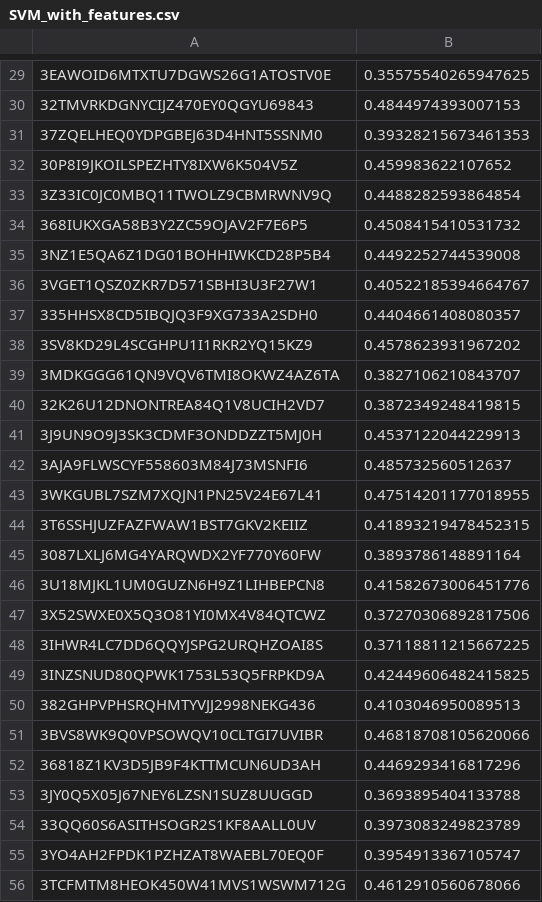
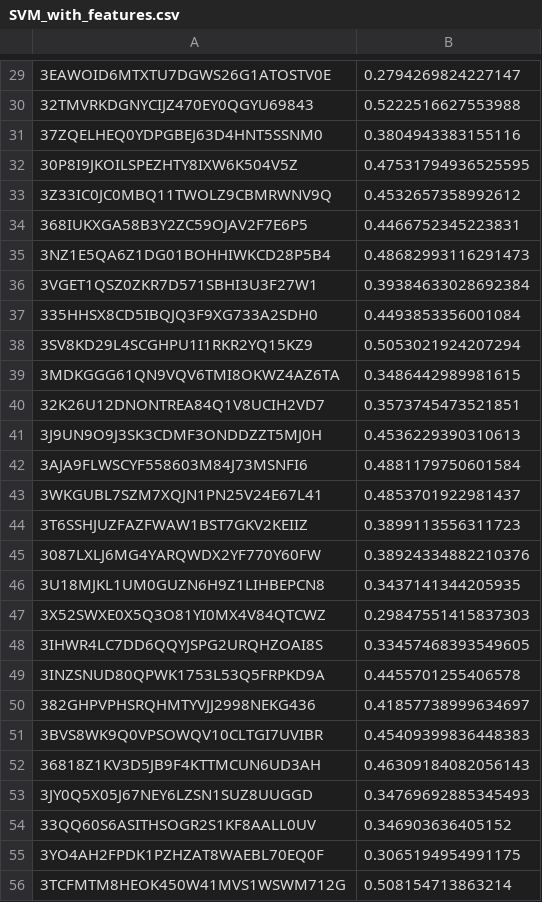
Before and after one commit to hvarS/CS60075-Team28-Semeval-Task-1, a CSV file: predictions/multiword_with_features/SVM_with_features.csv, drawn as a sheet; only a part is shown, gaps mark what is left out; the diff covers the shown part only.

```diff
--- a/predictions/multiword_with_features/SVM_with_features.csv
+++ b/predictions/multiword_with_features/SVM_with_features.csv
@@ -29,28 +29,28 @@
-3EAWOID6MTXTU7DGWS26G1ATOSTV0E,0.35575540265947625
-32TMVRKDGNYCIJZ470EY0QGYU69843,0.4844974393007153
-37ZQELHEQ0YDPGBEJ63D4HNT5SSNM0,0.39328215673461353
-30P8I9JKOILSPEZHTY8IXW6K504V5Z,0.459983622107652
-3Z33IC0JC0MBQ11TWOLZ9CBMRWNV9Q,0.4488282593864854
-368IUKXGA58B3Y2ZC59OJAV2F7E6P5,0.4508415410531732
-3NZ1E5QA6Z1DG01BOHHIWKCD28P5B4,0.4492252744539008
-3VGET1QSZ0ZKR7D571SBHI3U3F27W1,0.40522185394664767
-335HHSX8CD5IBQJQ3F9XG733A2SDH0,0.4404661408080357
-3SV8KD29L4SCGHPU1I1RKR2YQ15KZ9,0.4578623931967202
-3MDKGGG61QN9VQV6TMI8OKWZ4AZ6TA,0.3827106210843707
-32K26U12DNONTREA84Q1V8UCIH2VD7,0.3872349248419815
-3J9UN9O9J3SK3CDMF3ONDDZZT5MJ0H,0.4537122044229913
-3AJA9FLWSCYF558603M84J73MSNFI6,0.485732560512637
-3WKGUBL7SZM7XQJN1PN25V24E67L41,0.47514201177018955
-3T6SSHJUZFAZFWAW1BST7GKV2KEIIZ,0.41893219478452315
-3087LXLJ6MG4YARQWDX2YF770Y60FW,0.3893786148891164
-3U18MJKL1UM0GUZN6H9Z1LIHBEPCN8,0.41582673006451776
-3X52SWXE0X5Q3O81YI0MX4V84QTCWZ,0.37270306892817506
-3IHWR4LC7DD6QQYJSPG2URQHZOAI8S,0.37118811215667225
-3INZSNUD80QPWK1753L53Q5FRPKD9A,0.42449606482415825
-382GHPVPHSRQHMTYVJJ2998NEKG436,0.4103046950089513
-3BVS8WK9Q0VPSOWQV10CLTGI7UVIBR,0.46818708105620066
-36818Z1KV3D5JB9F4KTTMCUN6UD3AH,0.4469293416817296
-3JY0Q5X05J67NEY6LZSN1SUZ8UUGGD,0.3693895404133788
-33QQ60S6ASITHSOGR2S1KF8AALL0UV,0.3973083249823789
-3YO4AH2FPDK1PZHZAT8WAEBL70EQ0F,0.3954913367105747
-3TCFMTM8HEOK450W41MVS1WSWM712G,0.4612910560678066
+3EAWOID6MTXTU7DGWS26G1ATOSTV0E,0.2794269824227147
+32TMVRKDGNYCIJZ470EY0QGYU69843,0.5222516627553988
+37ZQELHEQ0YDPGBEJ63D4HNT5SSNM0,0.3804943383155116
+30P8I9JKOILSPEZHTY8IXW6K504V5Z,0.47531794936525595
+3Z33IC0JC0MBQ11TWOLZ9CBMRWNV9Q,0.4532657358992612
+368IUKXGA58B3Y2ZC59OJAV2F7E6P5,0.4466752345223831
+3NZ1E5QA6Z1DG01BOHHIWKCD28P5B4,0.48682993116291473
+3VGET1QSZ0ZKR7D571SBHI3U3F27W1,0.39384633028692384
+335HHSX8CD5IBQJQ3F9XG733A2SDH0,0.4493853356001084
+3SV8KD29L4SCGHPU1I1RKR2YQ15KZ9,0.5053021924207294
+3MDKGGG61QN9VQV6TMI8OKWZ4AZ6TA,0.3486442989981615
+32K26U12DNONTREA84Q1V8UCIH2VD7,0.3573745473521851
+3J9UN9O9J3SK3CDMF3ONDDZZT5MJ0H,0.4536229390310613
+3AJA9FLWSCYF558603M84J73MSNFI6,0.4881179750601584
+3WKGUBL7SZM7XQJN1PN25V24E67L41,0.4853701922981437
+3T6SSHJUZFAZFWAW1BST7GKV2KEIIZ,0.3899113556311723
+3087LXLJ6MG4YARQWDX2YF770Y60FW,0.38924334882210376
+3U18MJKL1UM0GUZN6H9Z1LIHBEPCN8,0.3437141344205935
+3X52SWXE0X5Q3O81YI0MX4V84QTCWZ,0.29847551415837303
+3IHWR4LC7DD6QQYJSPG2URQHZOAI8S,0.33457468393549605
+3INZSNUD80QPWK1753L53Q5FRPKD9A,0.4455701255406578
+382GHPVPHSRQHMTYVJJ2998NEKG436,0.41857738999634697
+3BVS8WK9Q0VPSOWQV10CLTGI7UVIBR,0.45409399836448383
+36818Z1KV3D5JB9F4KTTMCUN6UD3AH,0.46309184082056143
+3JY0Q5X05J67NEY6LZSN1SUZ8UUGGD,0.34769692885345493
+33QQ60S6ASITHSOGR2S1KF8AALL0UV,0.346903636405152
+3YO4AH2FPDK1PZHZAT8WAEBL70EQ0F,0.3065194954991175
+3TCFMTM8HEOK450W41MVS1WSWM712G,0.508154713863214
```
Also changed, not shown: 156 edited cells elsewhere in this file, data/added_features/lcp_multi_train_preprocessed.csv, data/added_features/lcp_single_test_preprocessed.csv, 11 other files.
